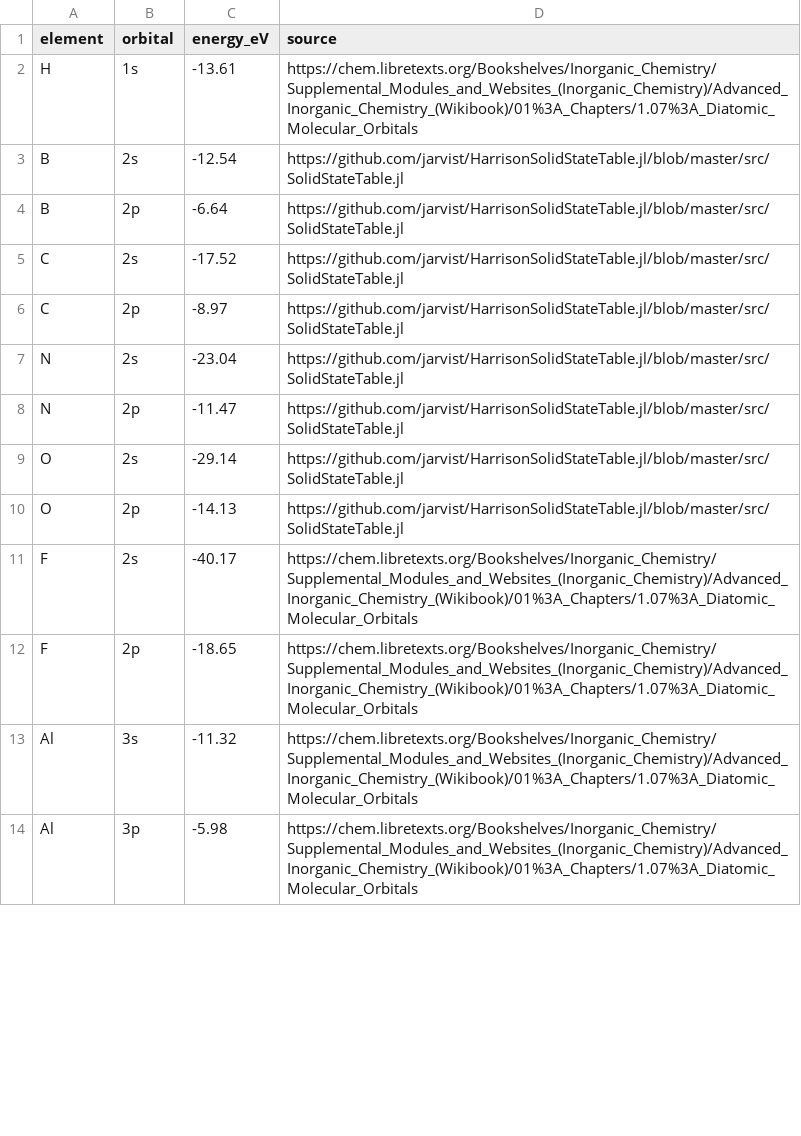
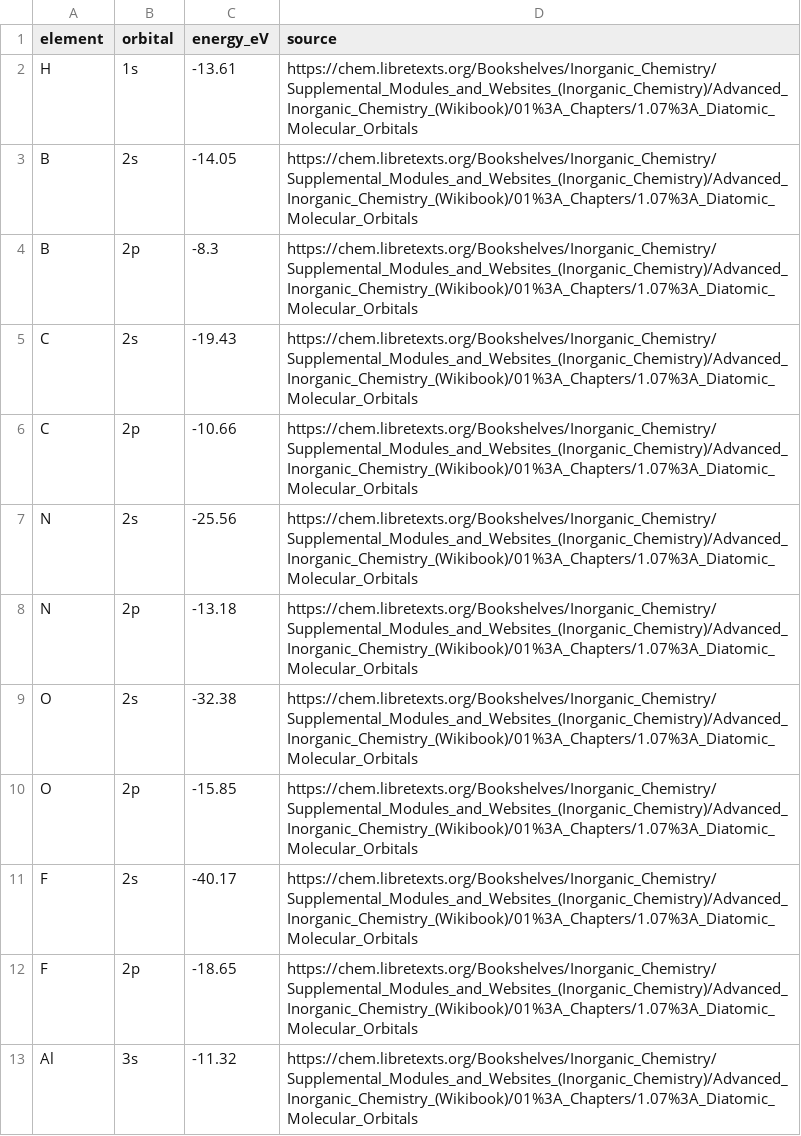
Before and after one commit to voidory/thelgos, a CSV file: params/onsite.csv, drawn as a sheet; only a part is shown; the shorter side is filled out with more unchanged rows; the diff covers the shown part only.

```diff
--- a/params/onsite.csv
+++ b/params/onsite.csv
@@ -2,10 +2,10 @@ element,orbital,energy_eV,source
 H,1s,-13.61,https://chem.libretexts.org/Bookshelves/Inorganic_Chemistry/Supplemental_Modules_and_Websites_(Inorganic_Chemistry)/Advanced_Inorganic_Chemistry_(Wikibook)/01%3A_Chapters/1.07%3A_Diatomic_Molecular_Orbitals
-B,2s,-12.54,https://github.com/jarvist/HarrisonSolidStateTable.jl/blob/master/src/SolidStateTable.jl
-B,2p,-6.64,https://github.com/jarvist/HarrisonSolidStateTable.jl/blob/master/src/SolidStateTable.jl
-C,2s,-17.52,https://github.com/jarvist/HarrisonSolidStateTable.jl/blob/master/src/SolidStateTable.jl
-C,2p,-8.97,https://github.com/jarvist/HarrisonSolidStateTable.jl/blob/master/src/SolidStateTable.jl
-N,2s,-23.04,https://github.com/jarvist/HarrisonSolidStateTable.jl/blob/master/src/SolidStateTable.jl
-N,2p,-11.47,https://github.com/jarvist/HarrisonSolidStateTable.jl/blob/master/src/SolidStateTable.jl
-O,2s,-29.14,https://github.com/jarvist/HarrisonSolidStateTable.jl/blob/master/src/SolidStateTable.jl
-O,2p,-14.13,https://github.com/jarvist/HarrisonSolidStateTable.jl/blob/master/src/SolidStateTable.jl
+B,2s,-14.05,https://chem.libretexts.org/Bookshelves/Inorganic_Chemistry/Supplemental_Modules_and_Websites_(Inorganic_Chemistry)/Advanced_Inorganic_Chemistry_(Wikibook)/01%3A_Chapters/1.07%3A_Diatomic_Molecular_Orbitals
+B,2p,-8.3,https://chem.libretexts.org/Bookshelves/Inorganic_Chemistry/Supplemental_Modules_and_Websites_(Inorganic_Chemistry)/Advanced_Inorganic_Chemistry_(Wikibook)/01%3A_Chapters/1.07%3A_Diatomic_Molecular_Orbitals
+C,2s,-19.43,https://chem.libretexts.org/Bookshelves/Inorganic_Chemistry/Supplemental_Modules_and_Websites_(Inorganic_Chemistry)/Advanced_Inorganic_Chemistry_(Wikibook)/01%3A_Chapters/1.07%3A_Diatomic_Molecular_Orbitals
+C,2p,-10.66,https://chem.libretexts.org/Bookshelves/Inorganic_Chemistry/Supplemental_Modules_and_Websites_(Inorganic_Chemistry)/Advanced_Inorganic_Chemistry_(Wikibook)/01%3A_Chapters/1.07%3A_Diatomic_Molecular_Orbitals
+N,2s,-25.56,https://chem.libretexts.org/Bookshelves/Inorganic_Chemistry/Supplemental_Modules_and_Websites_(Inorganic_Chemistry)/Advanced_Inorganic_Chemistry_(Wikibook)/01%3A_Chapters/1.07%3A_Diatomic_Molecular_Orbitals
+N,2p,-13.18,https://chem.libretexts.org/Bookshelves/Inorganic_Chemistry/Supplemental_Modules_and_Websites_(Inorganic_Chemistry)/Advanced_Inorganic_Chemistry_(Wikibook)/01%3A_Chapters/1.07%3A_Diatomic_Molecular_Orbitals
+O,2s,-32.38,https://chem.libretexts.org/Bookshelves/Inorganic_Chemistry/Supplemental_Modules_and_Websites_(Inorganic_Chemistry)/Advanced_Inorganic_Chemistry_(Wikibook)/01%3A_Chapters/1.07%3A_Diatomic_Molecular_Orbitals
+O,2p,-15.85,https://chem.libretexts.org/Bookshelves/Inorganic_Chemistry/Supplemental_Modules_and_Websites_(Inorganic_Chemistry)/Advanced_Inorganic_Chemistry_(Wikibook)/01%3A_Chapters/1.07%3A_Diatomic_Molecular_Orbitals
 F,2s,-40.17,https://chem.libretexts.org/Bookshelves/Inorganic_Chemistry/Supplemental_Modules_and_Websites_(Inorganic_Chemistry)/Advanced_Inorganic_Chemistry_(Wikibook)/01%3A_Chapters/1.07%3A_Diatomic_Molecular_Orbitals
```
Also changed, not shown: 12 edited cells elsewhere in this file, checks/release1_energies.csv, 12 other files.
